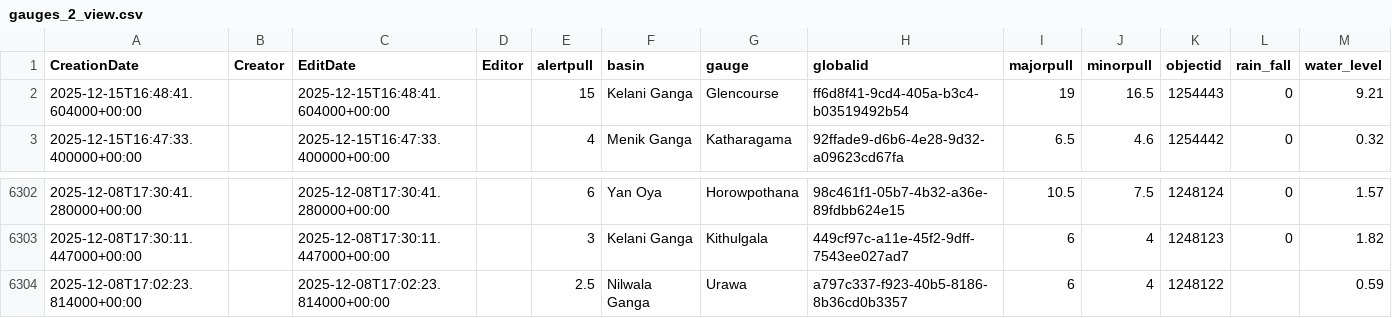
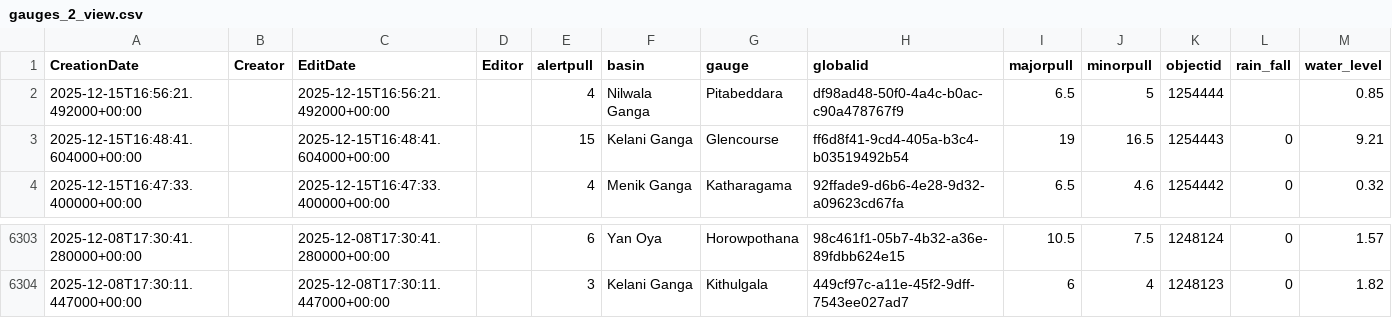
Before and after one commit to enigmazero-net/rise-lk-flood-data, a CSV file: data/gauges_2_view.csv, drawn as a sheet; only a part is shown, gaps mark what is left out.

```diff
--- a/data/gauges_2_view.csv
+++ b/data/gauges_2_view.csv
@@ -1,2 +1,3 @@
 CreationDate,Creator,EditDate,Editor,alertpull,basin,gauge,globalid,majorpull,minorpull,objectid,rain_fall,water_level
+2025-12-15T16:56:21.492000+00:00,,2025-12-15T16:56:21.492000+00:00,,4,Nilwala Ganga,Pitabeddara,df98ad48-50f0-4a4c-b0ac-c90a478767f9,6.5,5,1254444,,0.85
 2025-12-15T16:48:41.604000+00:00,,2025-12-15T16:48:41.604000+00:00,,15,Kelani Ganga,Glencourse,ff6d8f41-9cd4-405a-b3c4-b03519492b54,19,16.5,1254443,0,9.21
@@ -6303,2 +6304 @@ CreationDate,Creator,EditDate,Editor,alertpull,basin,gauge,globalid,majorpull,mi
 2025-12-08T17:30:11.447000+00:00,,2025-12-08T17:30:11.447000+00:00,,3,Kelani Ganga,Kithulgala,449cf97c-a11e-45f2-9dff-7543ee027ad7,6,4,1248123,0,1.82
-2025-12-08T17:02:23.814000+00:00,,2025-12-08T17:02:23.814000+00:00,,2.5,Nilwala Ganga,Urawa,a797c337-f923-40b5-8186-8b36cd0b3357,6,4,1248122,,0.59
```
Also changed, not shown: 1 other file.
